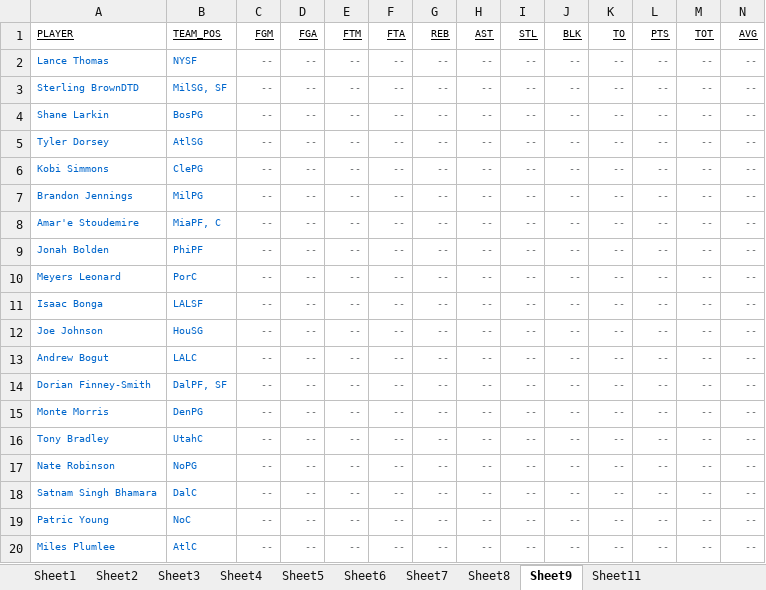
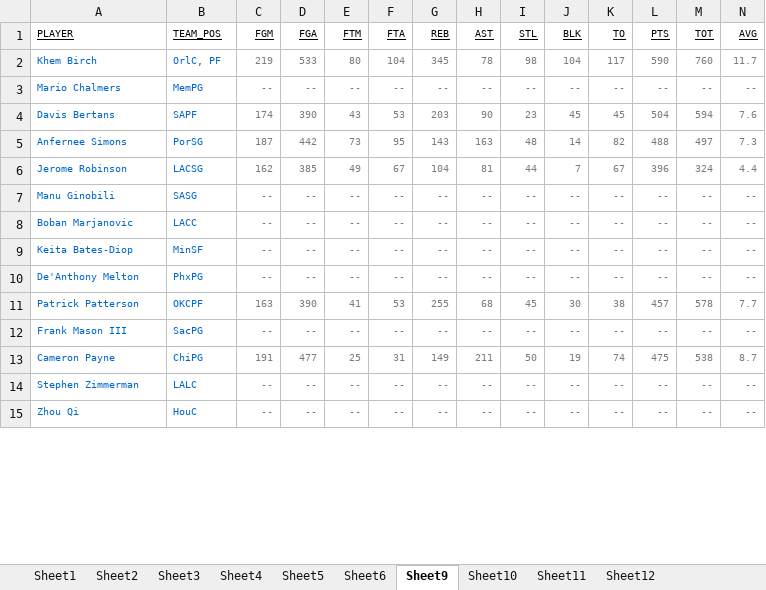
Before and after one commit to MiksLynx/fantasy-nba-ranker, an Excel workbook: fantasy nba stats.xlsx, sheet Sheet9, drawn as a sheet; only a part is shown; values as stored, in another font and other column widths than the file's, no borders; removed rows and columns are numbered as before the commit, all else as after; the diff covers the shown part only; the diff names each change by its address in the sheet, - before the commit and + after, or states it on an @@ line.

Commit message:
Updating statistics file with totals instead of averages to account for games played. Removing DTDs from picked players file.

```diff
--- a/fantasy nba stats.xlsx (sheet Sheet9)
+++ b/fantasy nba stats.xlsx (sheet Sheet9)
-sheet tab: Sheet7
-sheet tab: Sheet8
+sheet tab: Sheet10
+sheet tab: Sheet12
-row 2: Lance Thomas | NYSF | -- | -- | -- | -- | -- | -- | -- | -- | -- | -- | -- | --
-row 3: Sterling BrownDTD | MilSG, SF | -- | -- | -- | -- | -- | -- | -- | -- | -- | -- | -- | --
+row 2: Khem Birch | OrlC, PF | 219 | 533 | 80 | 104 | 345 | 78 | 98 | 104 | 117 | 590 | 760 | 11.7
-A3 (PLAYER): Shane Larkin
+A3 (PLAYER): Mario Chalmers
-B3 (TEAM_POS): BosPG
+B3 (TEAM_POS): MemPG
+row 4: Davis Bertans | SAPF | 174 | 390 | 43 | 53 | 203 | 90 | 23 | 45 | 45 | 504 | 594 | 7.6
+row 5: Anfernee Simons | PorSG | 187 | 442 | 73 | 95 | 143 | 163 | 48 | 14 | 82 | 488 | 497 | 7.3
+row 6: Jerome Robinson | LACSG | 162 | 385 | 49 | 67 | 104 | 81 | 44 | 7 | 67 | 396 | 324 | 4.4
-A7 (PLAYER): Tyler Dorsey
+A7 (PLAYER): Manu Ginobili
-B7 (TEAM_POS): AtlSG
+B7 (TEAM_POS): SASG
-row 6: Kobi Simmons | ClePG | -- | -- | -- | -- | -- | -- | -- | -- | -- | -- | -- | --
-A8 (PLAYER): Brandon Jennings
+A8 (PLAYER): Boban Marjanovic
-B8 (TEAM_POS): MilPG
+B8 (TEAM_POS): LACC
-A9 (PLAYER): Amar'e Stoudemire
+A9 (PLAYER): Keita Bates-Diop
-B9 (TEAM_POS): MiaPF, C
+B9 (TEAM_POS): MinSF
-A10 (PLAYER): Jonah Bolden
+A10 (PLAYER): De'Anthony Melton
-B10 (TEAM_POS): PhiPF
+B10 (TEAM_POS): PhxPG
-row 10: Meyers Leonard | PorC | -- | -- | -- | -- | -- | -- | -- | -- | -- | -- | -- | --
+row 11: Patrick Patterson | OKCPF | 163 | 390 | 41 | 53 | 255 | 68 | 45 | 30 | 38 | 457 | 578 | 7.7
-A12 (PLAYER): Isaac Bonga
+A12 (PLAYER): Frank Mason III
-B12 (TEAM_POS): LALSF
+B12 (TEAM_POS): SacPG
-row 12: Joe Johnson | HouSG | -- | -- | -- | -- | -- | -- | -- | -- | -- | -- | -- | --
+row 13: Cameron Payne | ChiPG | 191 | 477 | 25 | 31 | 149 | 211 | 50 | 19 | 74 | 475 | 538 | 8.7
-A14 (PLAYER): Andrew Bogut
+A14 (PLAYER): Stephen Zimmerman
-row 14: Dorian Finney-Smith | DalPF, SF | -- | -- | -- | -- | -- | -- | -- | -- | -- | -- | -- | --
-row 15: Monte Morris | DenPG | -- | -- | -- | -- | -- | -- | -- | -- | -- | -- | -- | --
-row 16: Tony Bradley | UtahC | -- | -- | -- | -- | -- | -- | -- | -- | -- | -- | -- | --
-row 17: Nate Robinson | NoPG | -- | -- | -- | -- | -- | -- | -- | -- | -- | -- | -- | --
-row 18: Satnam Singh Bhamara | DalC | -- | -- | -- | -- | -- | -- | -- | -- | -- | -- | -- | --
-A15 (PLAYER): Patric Young
+A15 (PLAYER): Zhou Qi
-B15 (TEAM_POS): NoC
+B15 (TEAM_POS): HouC
-row 20: Miles Plumlee | AtlC | -- | -- | -- | -- | -- | -- | -- | -- | -- | -- | -- | --
```
Also changed, not shown: 18 added rows, 13 removed rows and 35 edited cells elsewhere in this sheet, sheet Sheet1, sheet Sheet5, sheet Sheet6, sheet Sheet4, sheet Sheet11, sheet Sheet3, 1 more sheet, picked-players.xlsx, 3 other files.
